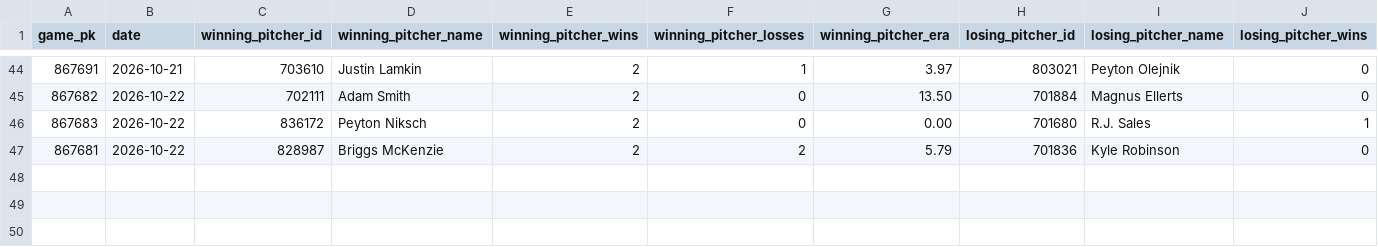
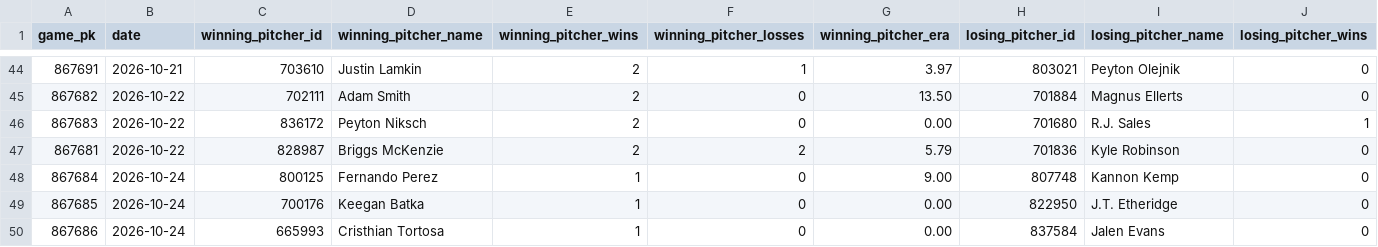
Before and after one commit to josh-hoff/AFL, a CSV file: data/2026/decisions.csv, drawn as a sheet; only a part is shown, gaps mark what is left out; rows hold the shown columns only; the diff names each change by its address in the sheet, - before the commit and + after, or states it on an @@ line.

```diff
--- a/data/2026/decisions.csv
+++ b/data/2026/decisions.csv
+row 48: 867684 | 2026-10-24 | 800125 | Fernando Perez | 1 | 0 | 9.00 | 807748 | Kannon Kemp | 0
+row 49: 867685 | 2026-10-24 | 700176 | Keegan Batka | 1 | 0 | 0.00 | 822950 | J.T. Etheridge | 0
+row 50: 867686 | 2026-10-24 | 665993 | Cristhian Tortosa | 1 | 0 | 0.00 | 837584 | Jalen Evans | 0
```
Also changed, not shown: data/2026/batting_lineups.csv, data/2026/pitcher_appearances.csv, 11 other files.
